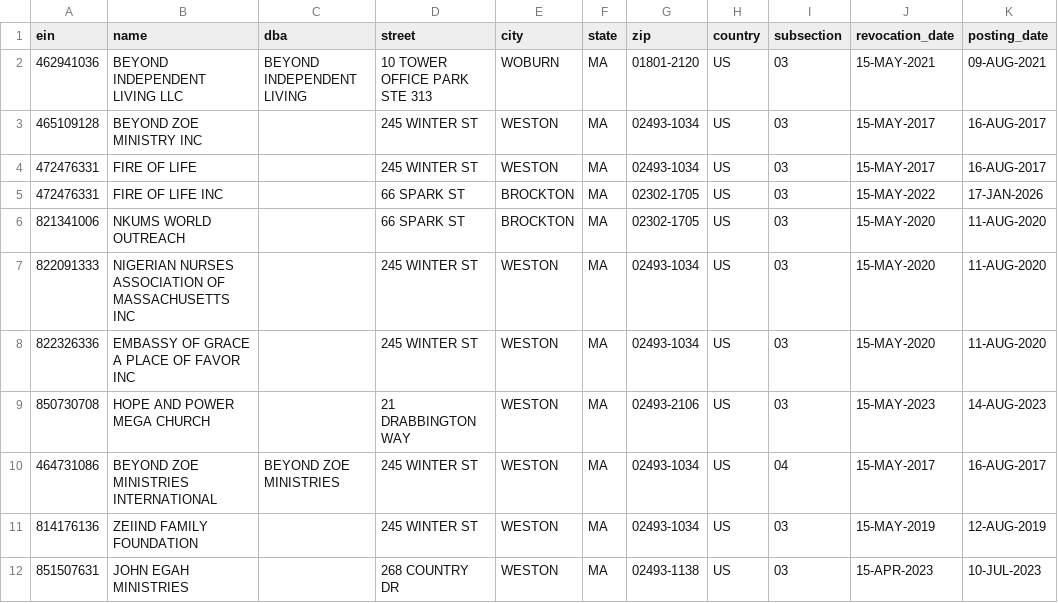
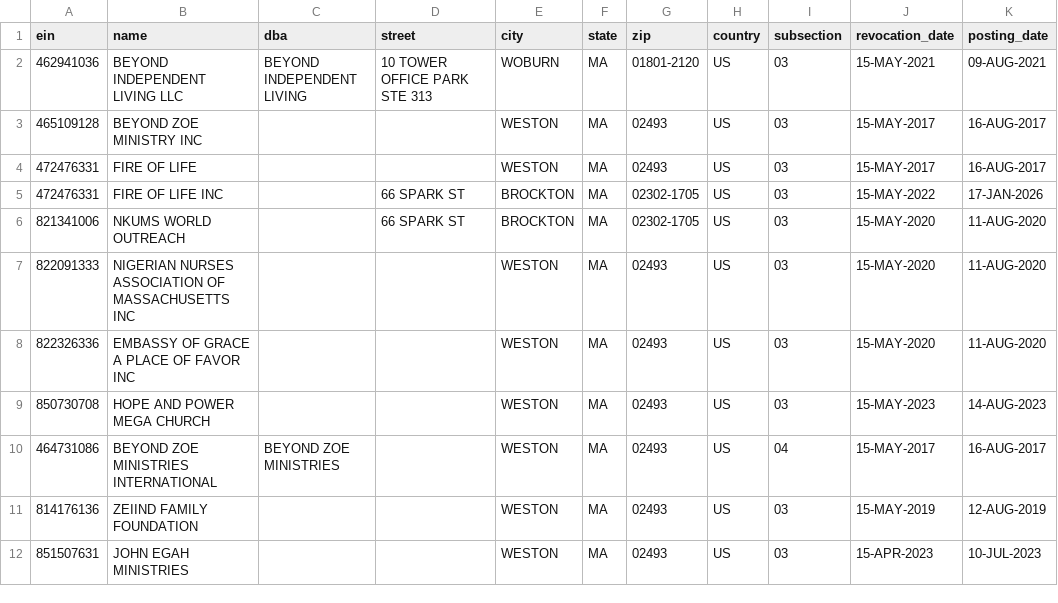
Before and after one commit to duncanburns2013-dot/beyond-cluster, a CSV file: data/irs-revocations.csv, drawn as a sheet; only a part is shown; the diff names each change by its address in the sheet, - before the commit and + after, or states it on an @@ line.

```diff
--- a/data/irs-revocations.csv
+++ b/data/irs-revocations.csv
-D3:D4 (street): 245 WINTER ST
+D3:D4 (street): (empty)
-G3:G4 (zip): 02493-1034
+G3:G4 (zip): 02493
-D7:D8 (street): 245 WINTER ST
+D7:D8 (street): (empty)
-G7:G8 (zip): 02493-1034
+G7:G8 (zip): 02493
-D9 (street): 21 DRABBINGTON WAY
+D9 (street): (empty)
-G9 (zip): 02493-2106
+G9 (zip): 02493
-D10:D11 (street): 245 WINTER ST
+D10:D11 (street): (empty)
-G10:G11 (zip): 02493-1034
+G10:G11 (zip): 02493
-D12 (street): 268 COUNTRY DR
+D12 (street): (empty)
-G12 (zip): 02493-1138
+G12 (zip): 02493
```
Also changed, not shown: data/covid-federal.csv, data/gbhhc-and-adhc-filings.csv, 5 other files.
